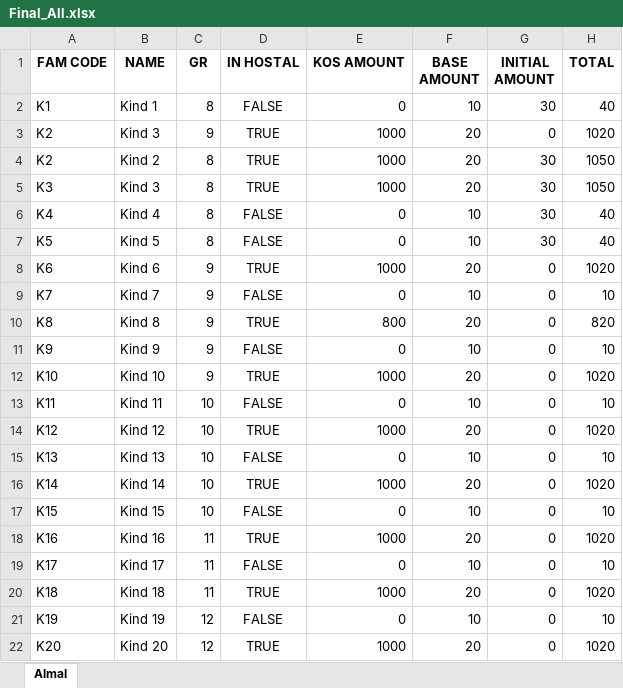
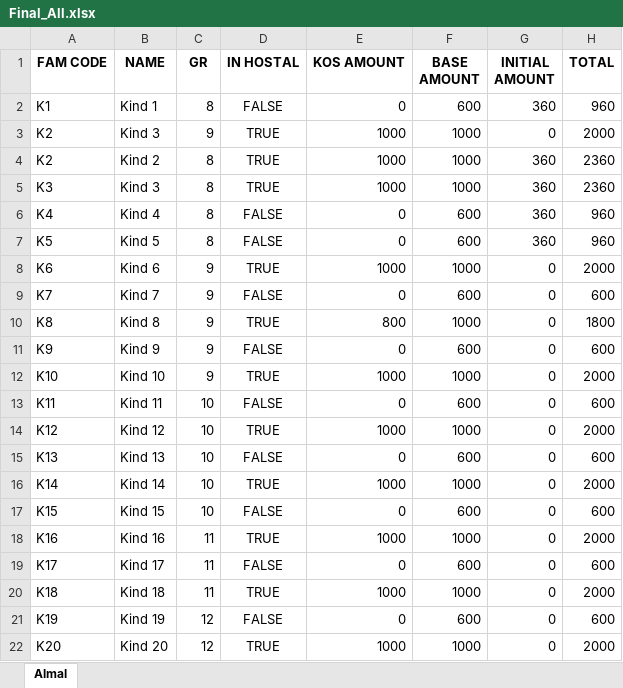
Before and after one commit to EverybodylovesRaymondk/CodeStudies, an Excel workbook: Python/PlayPython/Skool VS Koshuis/Output/Final_All.xlsx, sheet Almal, drawn as a sheet; values as stored, in another font and other column widths than the file's, no borders; the diff names each change by its address in the sheet, - before the commit and + after, or states it on an @@ line.

```diff
--- a/Python/PlayPython/Skool VS Koshuis/Output/Final_All.xlsx (sheet Almal)
+++ b/Python/PlayPython/Skool VS Koshuis/Output/Final_All.xlsx (sheet Almal)
-F2 (BASE AMOUNT): 10
+F2 (BASE AMOUNT): 600
-G2 (INITIAL AMOUNT): 30
+G2 (INITIAL AMOUNT): 360
-H2 (TOTAL): 40
+H2 (TOTAL): 960
-F3:F5 (BASE AMOUNT): 20
+F3:F5 (BASE AMOUNT): 1000
-H3 (TOTAL): 1020
+H3 (TOTAL): 2000
-G4:G7 (INITIAL AMOUNT): 30
+G4:G7 (INITIAL AMOUNT): 360
-H4:H5 (TOTAL): 1050
+H4:H5 (TOTAL): 2360
-F6:F7 (BASE AMOUNT): 10
+F6:F7 (BASE AMOUNT): 600
-H6:H7 (TOTAL): 40
+H6:H7 (TOTAL): 960
-F8 (BASE AMOUNT): 20
+F8 (BASE AMOUNT): 1000
-H8 (TOTAL): 1020
+H8 (TOTAL): 2000
-F9 (BASE AMOUNT): 10
+F9 (BASE AMOUNT): 600
-H9 (TOTAL): 10
+H9 (TOTAL): 600
-F10 (BASE AMOUNT): 20
+F10 (BASE AMOUNT): 1000
-H10 (TOTAL): 820
+H10 (TOTAL): 1800
-F11 (BASE AMOUNT): 10
+F11 (BASE AMOUNT): 600
-H11 (TOTAL): 10
+H11 (TOTAL): 600
-F12 (BASE AMOUNT): 20
+F12 (BASE AMOUNT): 1000
-H12 (TOTAL): 1020
+H12 (TOTAL): 2000
-F13 (BASE AMOUNT): 10
+F13 (BASE AMOUNT): 600
-H13 (TOTAL): 10
+H13 (TOTAL): 600
-F14 (BASE AMOUNT): 20
+F14 (BASE AMOUNT): 1000
-H14 (TOTAL): 1020
+H14 (TOTAL): 2000
-F15 (BASE AMOUNT): 10
+F15 (BASE AMOUNT): 600
-H15 (TOTAL): 10
+H15 (TOTAL): 600
-F16 (BASE AMOUNT): 20
+F16 (BASE AMOUNT): 1000
-H16 (TOTAL): 1020
+H16 (TOTAL): 2000
-F17 (BASE AMOUNT): 10
+F17 (BASE AMOUNT): 600
-H17 (TOTAL): 10
+H17 (TOTAL): 600
-F18 (BASE AMOUNT): 20
+F18 (BASE AMOUNT): 1000
-H18 (TOTAL): 1020
+H18 (TOTAL): 2000
-F19 (BASE AMOUNT): 10
+F19 (BASE AMOUNT): 600
-H19 (TOTAL): 10
+H19 (TOTAL): 600
-F20 (BASE AMOUNT): 20
+F20 (BASE AMOUNT): 1000
-H20 (TOTAL): 1020
+H20 (TOTAL): 2000
-F21 (BASE AMOUNT): 10
+F21 (BASE AMOUNT): 600
-H21 (TOTAL): 10
+H21 (TOTAL): 600
-F22 (BASE AMOUNT): 20
+F22 (BASE AMOUNT): 1000
-H22 (TOTAL): 1020
+H22 (TOTAL): 2000
```
Also changed, not shown: Python/PlayPython/Logbook summary/sum.xlsx, Python/PlayPython/Skool VS Koshuis/Input/Fees.xlsx, 12 other files.
